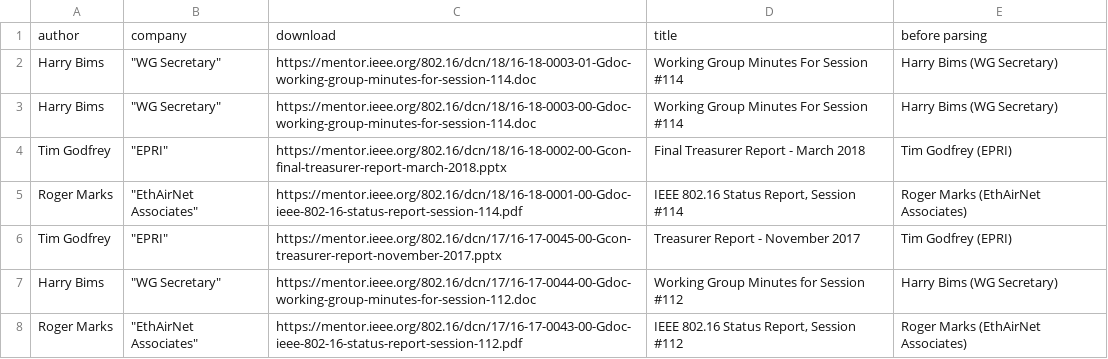
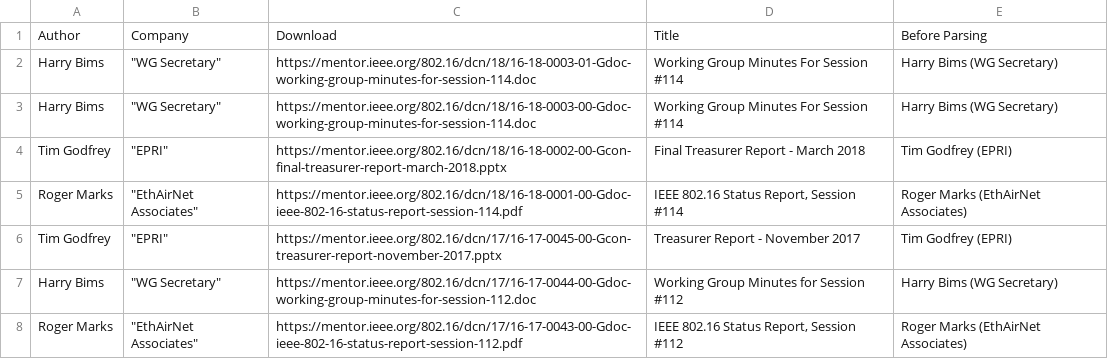
Before and after one commit to clamli/Wifi-WiMax-Doc-Analysis, a CSV file: Spider_Kay/author_info_extract/80216_mentor_1to21_author_info.csv, drawn as a sheet; only a part is shown.

```diff
--- a/Spider_Kay/author_info_extract/80216_mentor_1to21_author_info.csv
+++ b/Spider_Kay/author_info_extract/80216_mentor_1to21_author_info.csv
@@ -1,2 +1,2 @@
-author,company,download,title,before parsing
+Author,Company,Download,Title,Before Parsing
 Harry Bims,"""WG Secretary""",https://mentor.ieee.org/802.16/dcn/18/16-18-0003-01-Gdoc-working-group-minutes-for-session-114.doc,Working Group Minutes For Session #114,Harry Bims (WG Secretary)
```
Also changed, not shown: 6 other files.
